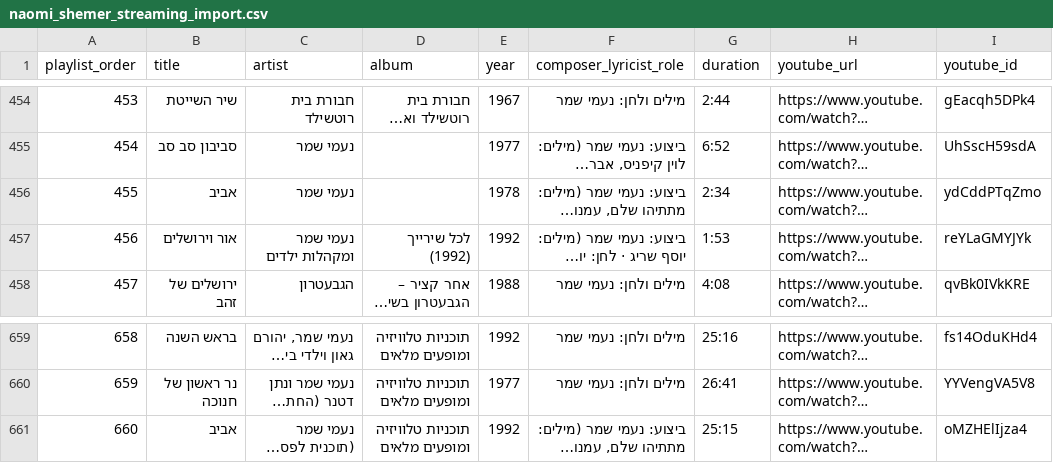
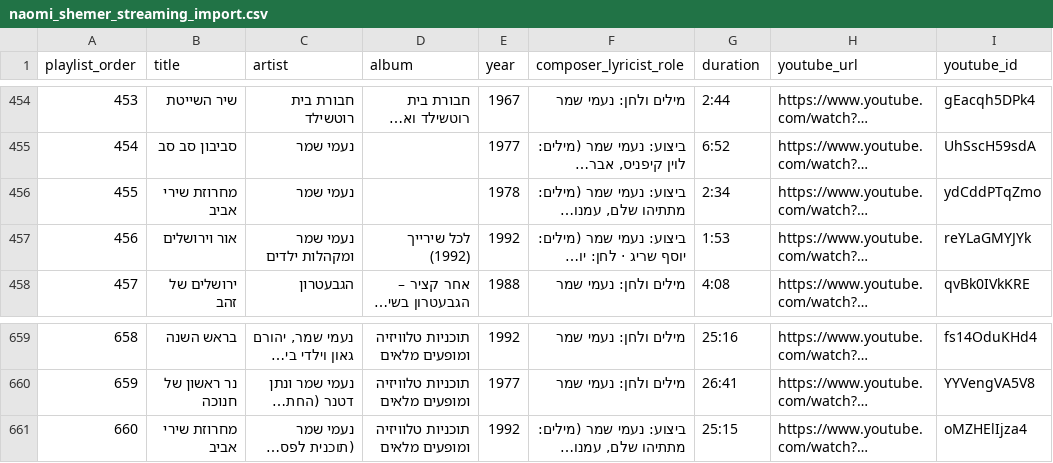
Before and after one commit to DMTsurel/naomi-shemer-playlist, a CSV file: naomi_shemer_streaming_import.csv, drawn as a sheet; only a part is shown, gaps mark what is left out; long unchanged cells end in …; the diff names each change by its address in the sheet, - before the commit and + after, or states it on an @@ line.

Commit message:
Rename Aviv to Machrozet Shirei Aviv across playlist and catalog

```diff
--- a/naomi_shemer_streaming_import.csv
+++ b/naomi_shemer_streaming_import.csv
-B456 (title): אביב
+B456 (title): מחרוזת שירי אביב
-B661 (title): אביב
+B661 (title): מחרוזת שירי אביב
```
Also changed, not shown: naomi_shemer_youtube_playlist.csv, 7 other files.
